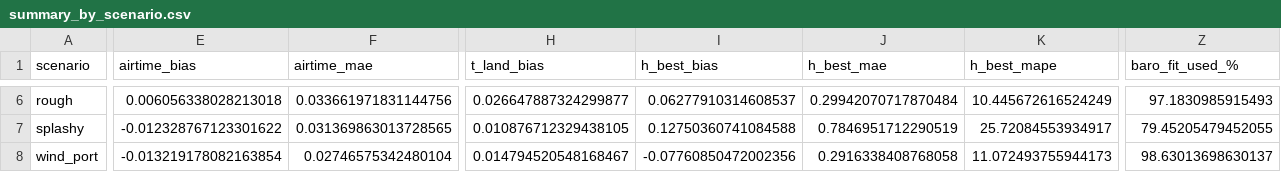
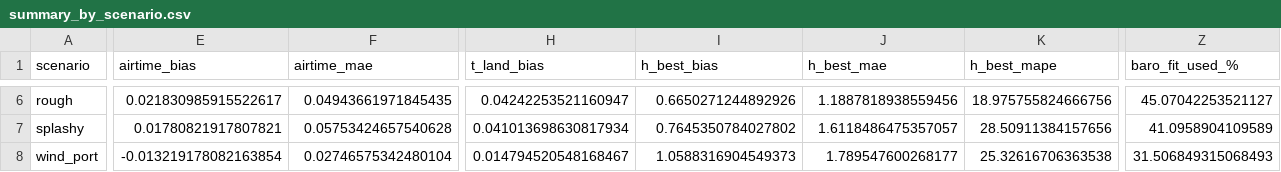
Before and after one commit to vuksv/kite-app, a CSV file: docs/summary_by_scenario.csv, drawn as a sheet; only a part is shown, gaps mark what is left out; the diff covers the shown part only; the diff names each change by its address in the sheet, - before the commit and + after, or states it on an @@ line.

```diff
--- a/docs/summary_by_scenario.csv
+++ b/docs/summary_by_scenario.csv
-E6 (airtime_bias): 0.006056338028213018
+E6 (airtime_bias): 0.021830985915522617
-F6 (airtime_mae): 0.033661971831144756
+F6 (airtime_mae): 0.04943661971845435
-H6 (t_land_bias): 0.026647887324299877
+H6 (t_land_bias): 0.04242253521160947
-I6 (h_best_bias): 0.06277910314608537
+I6 (h_best_bias): 0.6650271244892926
-J6 (h_best_mae): 0.29942070717870484
+J6 (h_best_mae): 1.1887818938559456
-K6 (h_best_mape): 10.445672616524249
+K6 (h_best_mape): 18.975755824666756
-Z6 (baro_fit_used_%): 97.1830985915493
+Z6 (baro_fit_used_%): 45.07042253521127
-E7 (airtime_bias): -0.012328767123301622
+E7 (airtime_bias): 0.01780821917807821
-F7 (airtime_mae): 0.031369863013728565
+F7 (airtime_mae): 0.05753424657540628
-H7 (t_land_bias): 0.010876712329438105
+H7 (t_land_bias): 0.041013698630817934
-I7 (h_best_bias): 0.12750360741084588
+I7 (h_best_bias): 0.7645350784027802
-J7 (h_best_mae): 0.7846951712290519
+J7 (h_best_mae): 1.6118486475357057
-K7 (h_best_mape): 25.72084553934917
+K7 (h_best_mape): 28.50911384157656
-Z7 (baro_fit_used_%): 79.45205479452055
+Z7 (baro_fit_used_%): 41.0958904109589
-I8 (h_best_bias): -0.07760850472002356
+I8 (h_best_bias): 1.0588316904549373
-J8 (h_best_mae): 0.2916338408768058
+J8 (h_best_mae): 1.789547600268177
-K8 (h_best_mape): 11.072493755944173
+K8 (h_best_mape): 25.32616706363538
-Z8 (baro_fit_used_%): 98.63013698630137
+Z8 (baro_fit_used_%): 31.506849315068493
```
Also changed, not shown: 64 edited cells elsewhere in this file, docs/summary_by_height_bin.csv, 12 other files.
